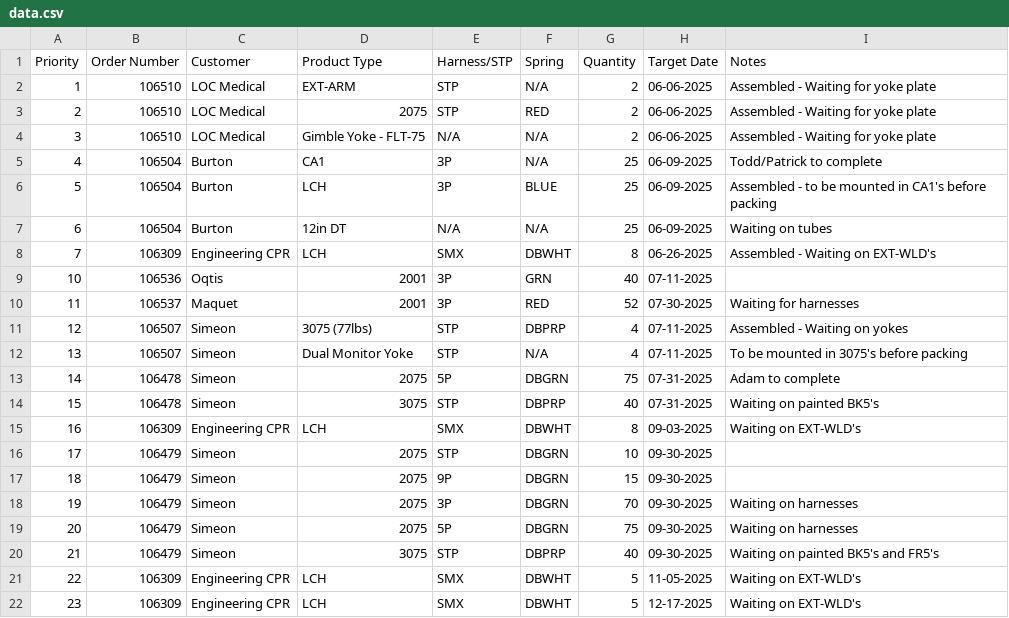
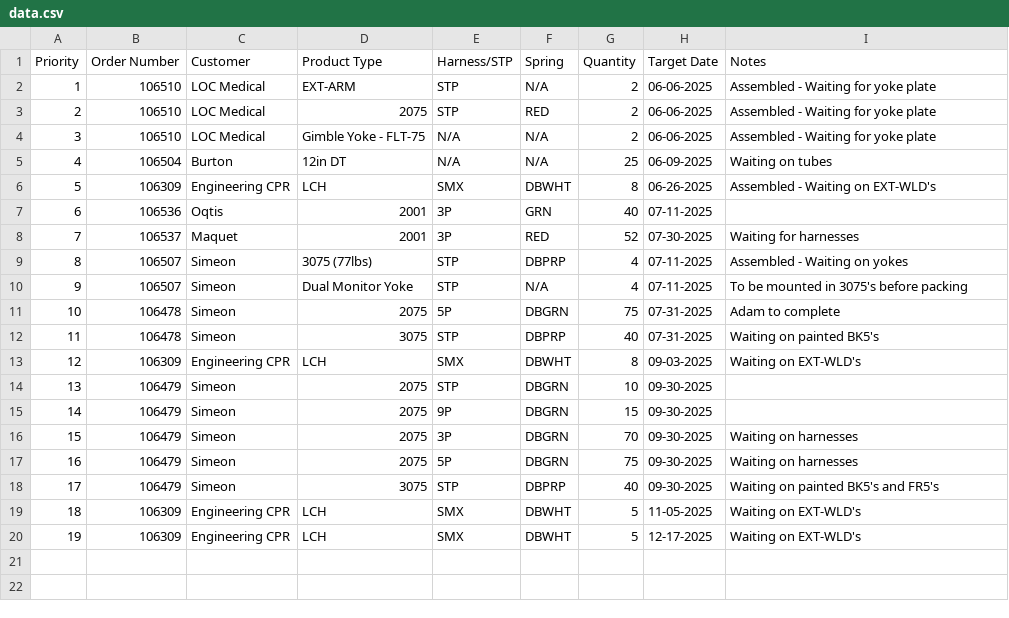
Before and after one commit to patrickaguilera/production-display, a CSV file: data/data.csv, drawn as a sheet; removed rows and columns are numbered as before the commit, all else as after; the diff names each change by its address in the sheet, - before the commit and + after, or states it on an @@ line.

Commit message:
Update data.csv

```diff
--- a/data/data.csv
+++ b/data/data.csv
-row 5: 4 | 106504 | Burton | CA1 | 3P | N/A | 25 | 06-09-2025 | Todd/Patrick to complete
-row 6: 5 | 106504 | Burton | LCH | 3P | BLUE | 25 | 06-09-2025 | Assembled - to be mounted in CA1's before packing
@@ column A (Priority) renumbered from row 5 down @@
```
